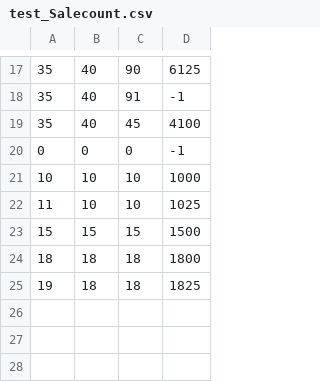
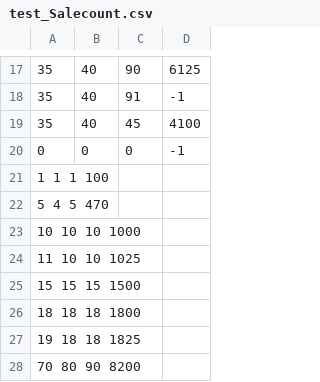
Before and after one commit to kb824999404/SoftwareTest, a CSV file: testClasses/03-电脑销售/test_Salecount.csv, drawn as a sheet; only a part is shown, gaps mark what is left out.

```diff
--- a/testClasses/03-电脑销售/test_Salecount.csv
+++ b/testClasses/03-电脑销售/test_Salecount.csv
@@ -20,6 +20,9 @@
 0	0	0	-1
-10	10	10	1000
-11	10	10	1025
-15	15	15	1500
-18	18	18	1800
-19	18	18	1825
+1   1   1   100
+5   4   5   470
+10  10  10  1000
+11  10  10  1025
+15  15  15  1500
+18  18  18  1800
+19  18  18  1825
+70  80  90  8200
```
Also changed, not shown: testClasses/03-电脑销售/test_Brokerage.csv.
